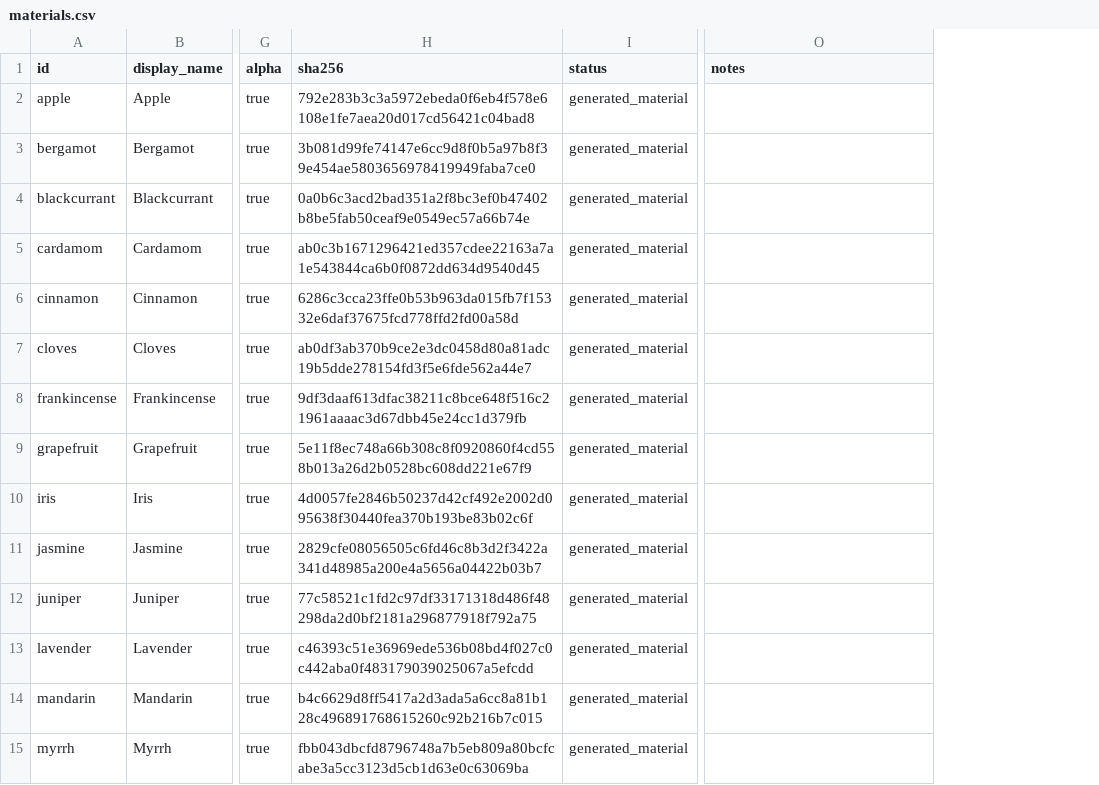
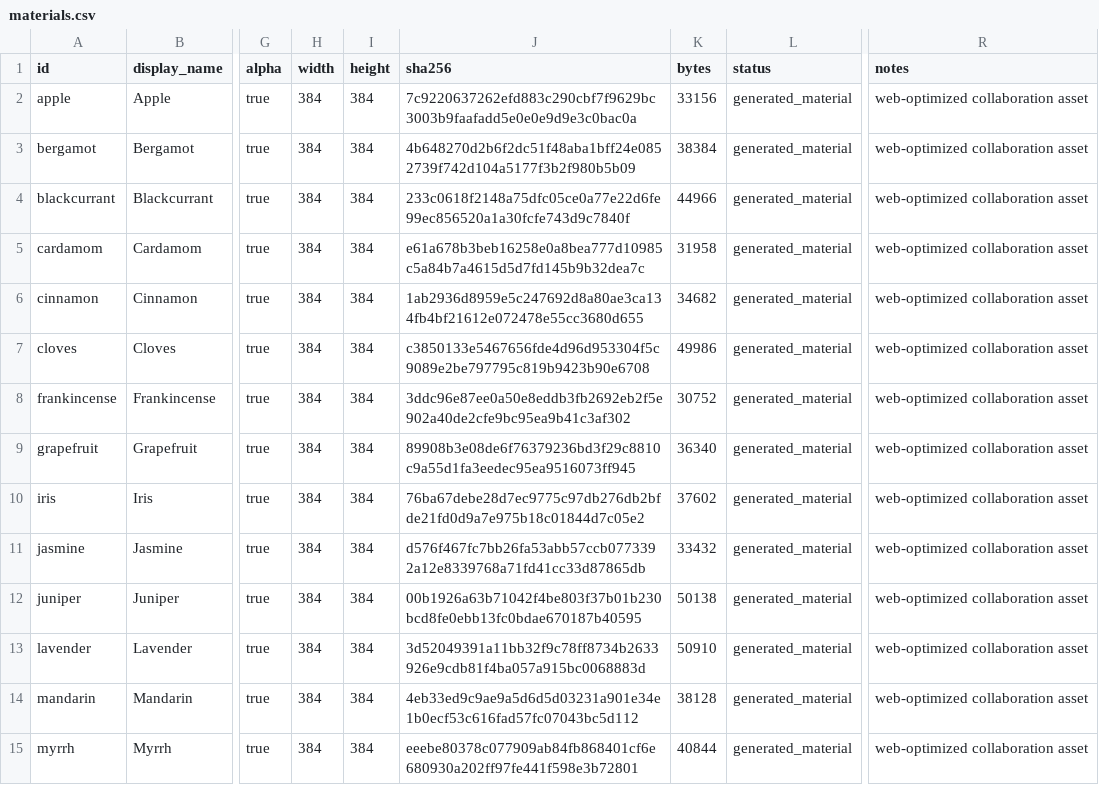
Before and after one commit to francoisbowman-cloud/aromia-lab, a CSV file: assets/aromia-materials/materials.csv, drawn as a sheet; only a part is shown, gaps mark what is left out; addresses are those after the commit; the diff covers the shown part only; the diff names each change by its address in the sheet, - before the commit and + after, or states it on an @@ line.

Commit message:
feat(materials): point CSV to optimized collaborative assets

```diff
--- a/assets/aromia-materials/materials.csv
+++ b/assets/aromia-materials/materials.csv
+column H (width), rows 2-15: all 384
+column I (height), rows 2-15: all 384
+column K (bytes), rows 2-15: 33156 | 38384 | 44966 | 31958 | 34682 | 49986 | 30752 | 36340 | 37602 | 33432 | 50138 | 50910 | 38128 | 40844
-J2 (sha256): 792e283b3c3a5972ebeda0f6eb4f578e6108e1fe7aea20d017cd56421c04bad8
+J2 (sha256): 7c9220637262efd883c290cbf7f9629bc3003b9faafadd5e0e0e9d9e3c0bac0a
-R2:R15 (notes): (empty)
+R2:R15 (notes): web-optimized collaboration asset
-J3 (sha256): 3b081d99fe74147e6cc9d8f0b5a97b8f39e454ae5803656978419949faba7ce0
+J3 (sha256): 4b648270d2b6f2dc51f48aba1bff24e0852739f742d104a5177f3b2f980b5b09
-J4 (sha256): 0a0b6c3acd2bad351a2f8bc3ef0b47402b8be5fab50ceaf9e0549ec57a66b74e
+J4 (sha256): 233c0618f2148a75dfc05ce0a77e22d6fe99ec856520a1a30fcfe743d9c7840f
-J5 (sha256): ab0c3b1671296421ed357cdee22163a7a1e543844ca6b0f0872dd634d9540d45
+J5 (sha256): e61a678b3beb16258e0a8bea777d10985c5a84b7a4615d5d7fd145b9b32dea7c
-J6 (sha256): 6286c3cca23ffe0b53b963da015fb7f15332e6daf37675fcd778ffd2fd00a58d
+J6 (sha256): 1ab2936d8959e5c247692d8a80ae3ca134fb4bf21612e072478e55cc3680d655
-J7 (sha256): ab0df3ab370b9ce2e3dc0458d80a81adc19b5dde278154fd3f5e6fde562a44e7
+J7 (sha256): c3850133e5467656fde4d96d953304f5c9089e2be797795c819b9423b90e6708
-J8 (sha256): 9df3daaf613dfac38211c8bce648f516c21961aaaac3d67dbb45e24cc1d379fb
+J8 (sha256): 3ddc96e87ee0a50e8eddb3fb2692eb2f5e902a40de2cfe9bc95ea9b41c3af302
-J9 (sha256): 5e11f8ec748a66b308c8f0920860f4cd558b013a26d2b0528bc608dd221e67f9
+J9 (sha256): 89908b3e08de6f76379236bd3f29c8810c9a55d1fa3eedec95ea9516073ff945
-J10 (sha256): 4d0057fe2846b50237d42cf492e2002d095638f30440fea370b193be83b02c6f
+J10 (sha256): 76ba67debe28d7ec9775c97db276db2bfde21fd0d9a7e975b18c01844d7c05e2
-J11 (sha256): 2829cfe08056505c6fd46c8b3d2f3422a341d48985a200e4a5656a04422b03b7
+J11 (sha256): d576f467fc7bb26fa53abb57ccb0773392a12e8339768a71fd41cc33d87865db
-J12 (sha256): 77c58521c1fd2c97df33171318d486f48298da2d0bf2181a296877918f792a75
+J12 (sha256): 00b1926a63b71042f4be803f37b01b230bcd8fe0ebb13fc0bdae670187b40595
-J13 (sha256): c46393c51e36969ede536b08bd4f027c0c442aba0f483179039025067a5efcdd
+J13 (sha256): 3d52049391a11bb32f9c78ff8734b2633926e9cdb81f4ba057a915bc0068883d
-J14 (sha256): b4c6629d8ff5417a2d3ada5a6cc8a81b128c496891768615260c92b216b7c015
+J14 (sha256): 4eb33ed9c9ae9a5d6d5d03231a901e34e1b0ecf53c616fad57fc07043bc5d112
-J15 (sha256): fbb043dbcfd8796748a7b5eb809a80bcfcabe3a5cc3123d5cb1d63e0c63069ba
+J15 (sha256): eeebe80378c077909ab84fb868401cf6e680930a202ff97fe441f598e3b72801
```
Also changed, not shown: 28 edited cells elsewhere in this file.
